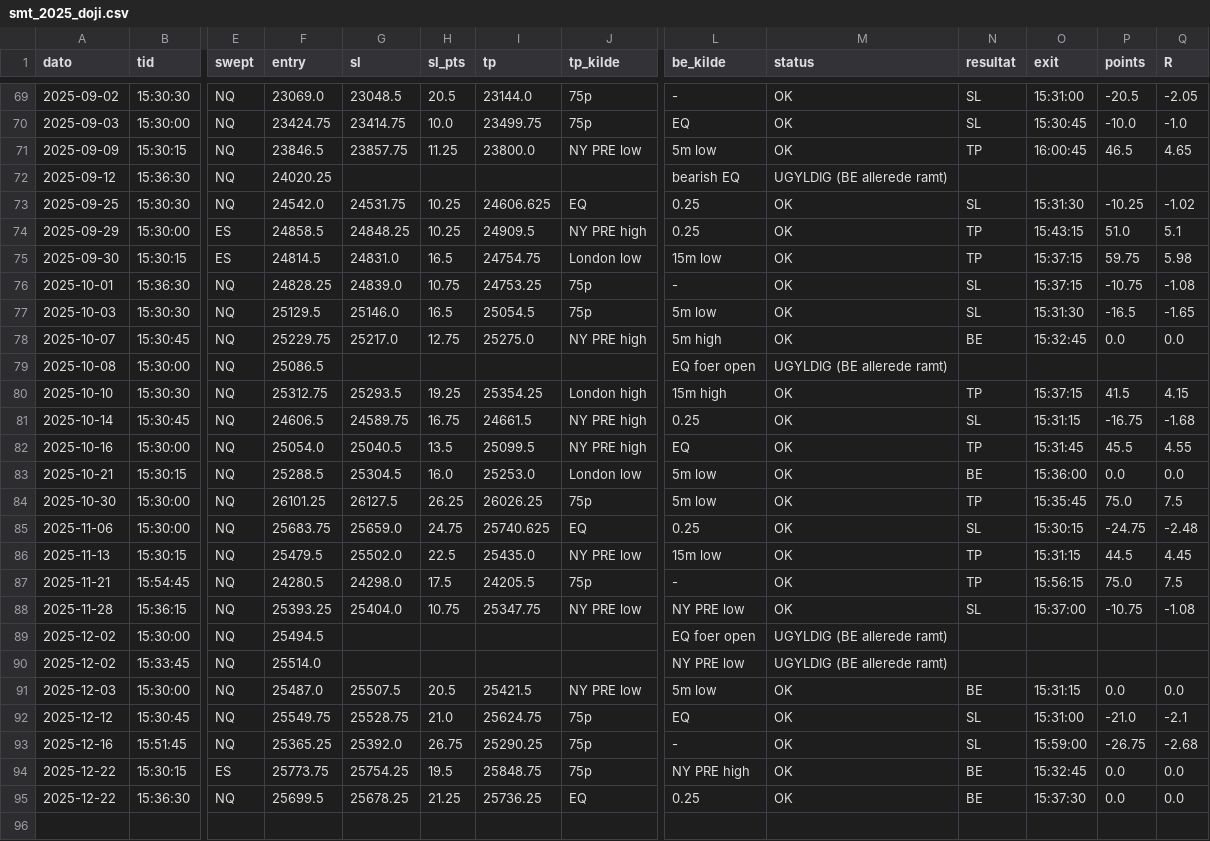
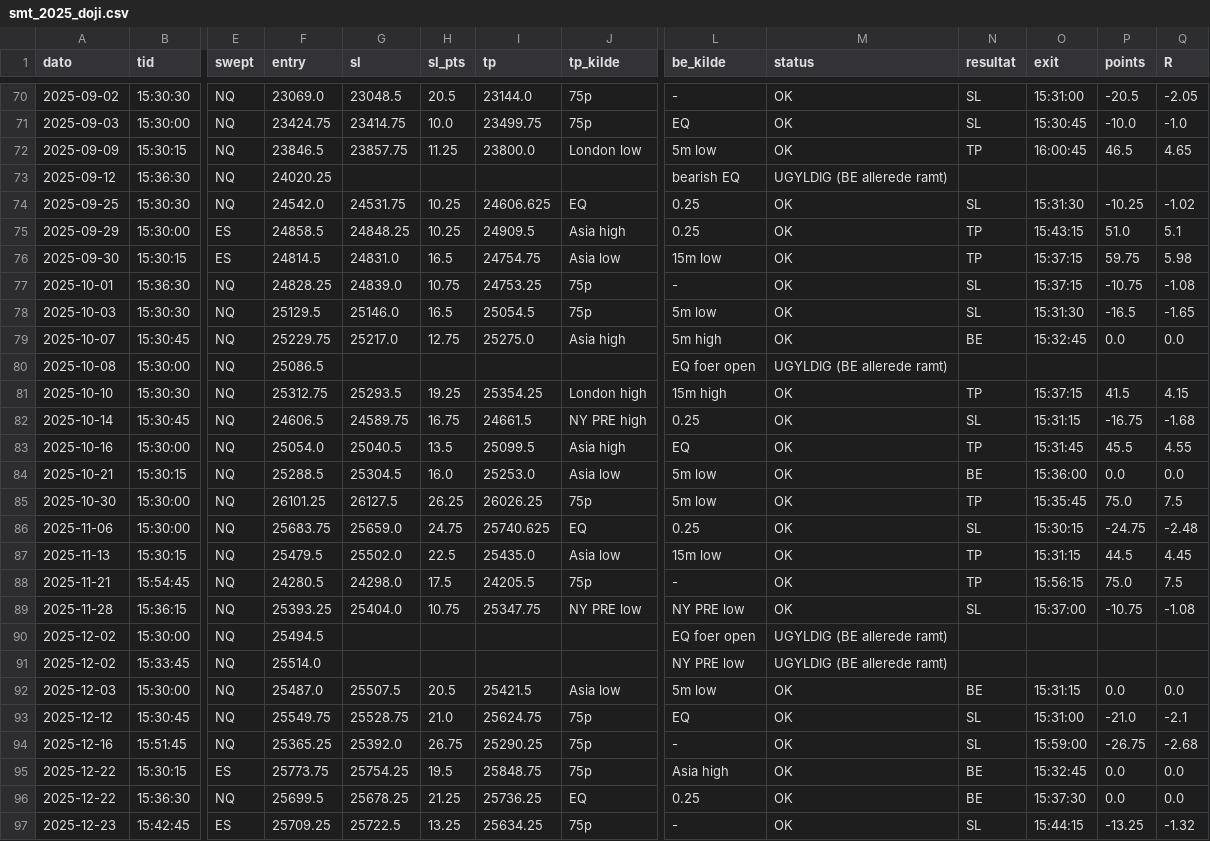
Before and after one commit to WilliamsHelbert/Budget-, a CSV file: backtest/results/smt_2025_doji.csv, drawn as a sheet; only a part is shown, gaps mark what is left out; addresses are those after the commit; rows hold the shown columns only; the diff covers the shown part only; the diff names each change by its address in the sheet, - before the commit and + after, or states it on an @@ line.

```diff
--- a/backtest/results/smt_2025_doji.csv
+++ b/backtest/results/smt_2025_doji.csv
-J72 (tp_kilde): NY PRE low
+J72 (tp_kilde): London low
-J75 (tp_kilde): NY PRE high
+J75 (tp_kilde): Asia high
-J76 (tp_kilde): London low
+J76 (tp_kilde): Asia low
-J79 (tp_kilde): NY PRE high
+J79 (tp_kilde): Asia high
-J83 (tp_kilde): NY PRE high
+J83 (tp_kilde): Asia high
-J84 (tp_kilde): London low
+J84 (tp_kilde): Asia low
-J87 (tp_kilde): NY PRE low
+J87 (tp_kilde): Asia low
-J92 (tp_kilde): NY PRE low
+J92 (tp_kilde): Asia low
-L95 (be_kilde): NY PRE high
+L95 (be_kilde): Asia high
+row 97: 2025-12-23 | 15:42:45 | ES | 25709.25 | 25722.5 | 13.25 | 25634.25 | 75p | - | OK | SL | 15:44:15 | -13.25 | -1.32
```
Also changed, not shown: 1 added row and 20 edited cells elsewhere in this file, backtest/results/smt_2025_base.csv, backtest/results/smt_2025_notaget.csv, 6 other files.
